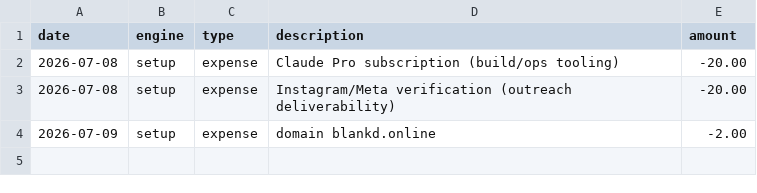
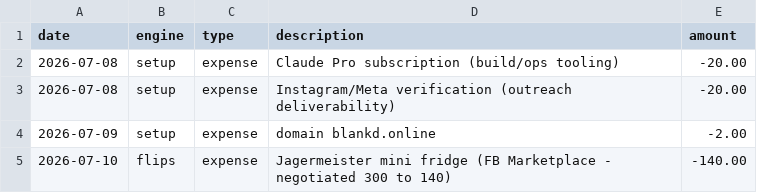
Before and after one commit to vaughnpetersen1/proj-1, a CSV file: tracker/ledger.csv, drawn as a sheet.

```diff
--- a/tracker/ledger.csv
+++ b/tracker/ledger.csv
@@ -4 +4,2 @@ date,engine,type,description,amount
 2026-07-09,setup,expense,domain blankd.online,-2.00
+2026-07-10,flips,expense,Jagermeister mini fridge (FB Marketplace - negotiated 300 to 140),-140.00
```
Also changed, not shown: service/outreach/leads.csv.
